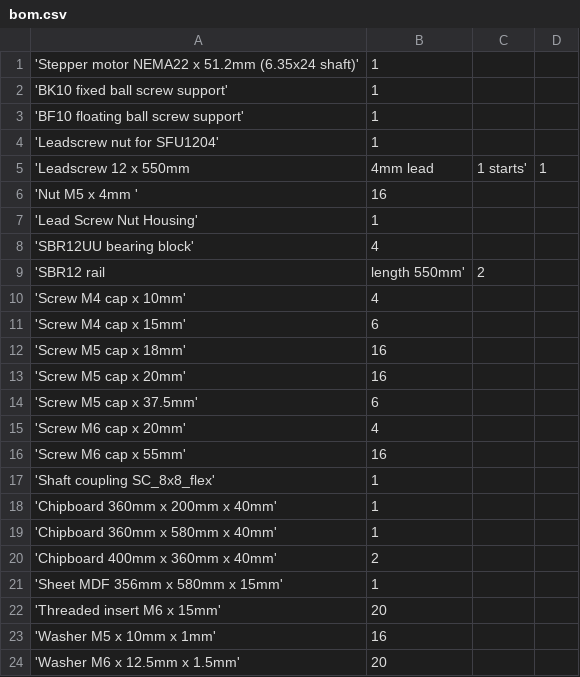
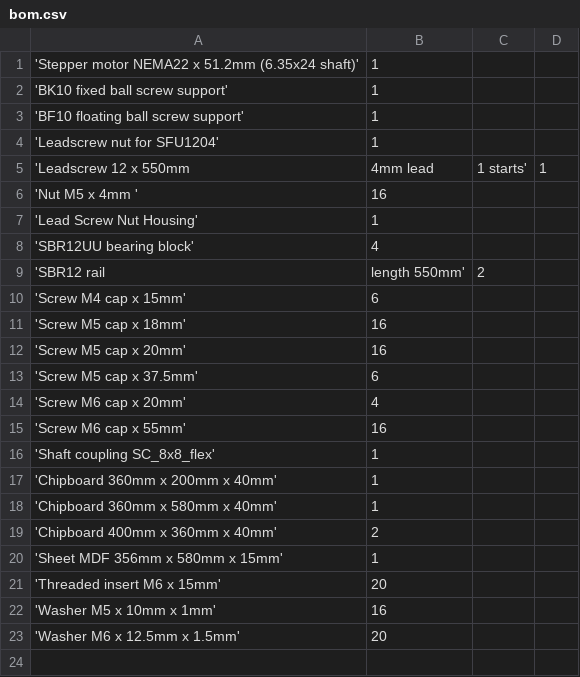
Before and after one commit to laenzlinger/cnc, a CSV file: srcnc/bom/bom.csv, drawn as a sheet; the diff names each change by its address in the sheet, - before the commit and + after, or states it on an @@ line.

```diff
--- a/srcnc/bom/bom.csv
+++ b/srcnc/bom/bom.csv
-row 10: 'Screw M4 cap x 10mm' | 4
```
Also changed, not shown: 23 other files.
